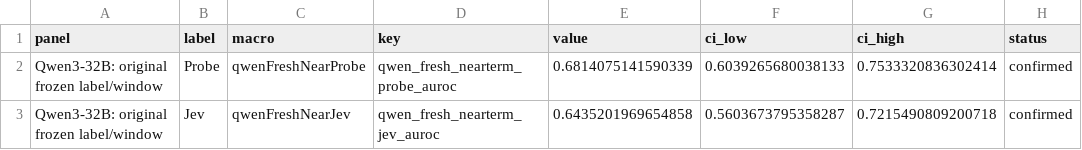
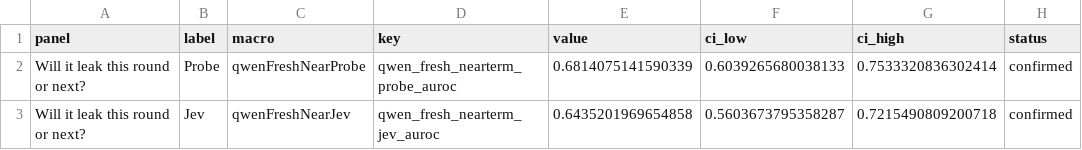
Before and after one commit to leonidas1712/collusion-research, a CSV file: paper-arxiv/figures/fig_round_confirmation.csv, drawn as a sheet; only a part is shown; the diff names each change by its address in the sheet, - before the commit and + after, or states it on an @@ line.

```diff
--- a/paper-arxiv/figures/fig_round_confirmation.csv
+++ b/paper-arxiv/figures/fig_round_confirmation.csv
-A2:A3 (panel): Qwen3-32B: original frozen label/window
+A2:A3 (panel): Will it leak this round or next?
```
Also changed, not shown: paper-arxiv/figures/fig1_headline.csv, paper-arxiv/figures/fig3_percall.csv, 14 other files.
